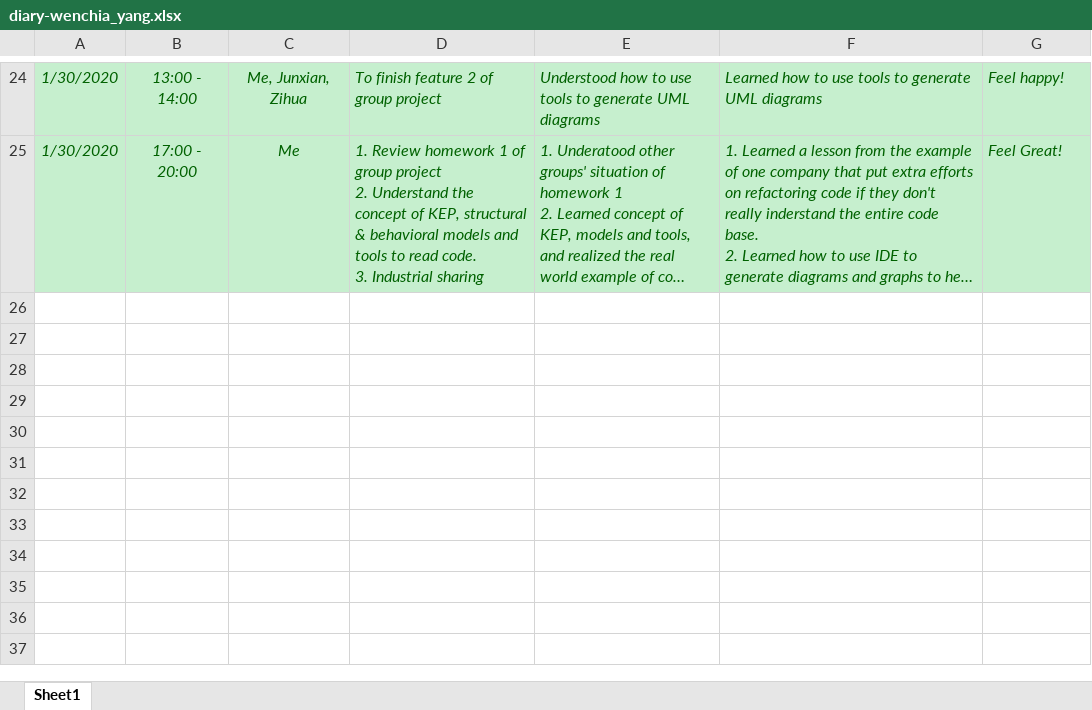
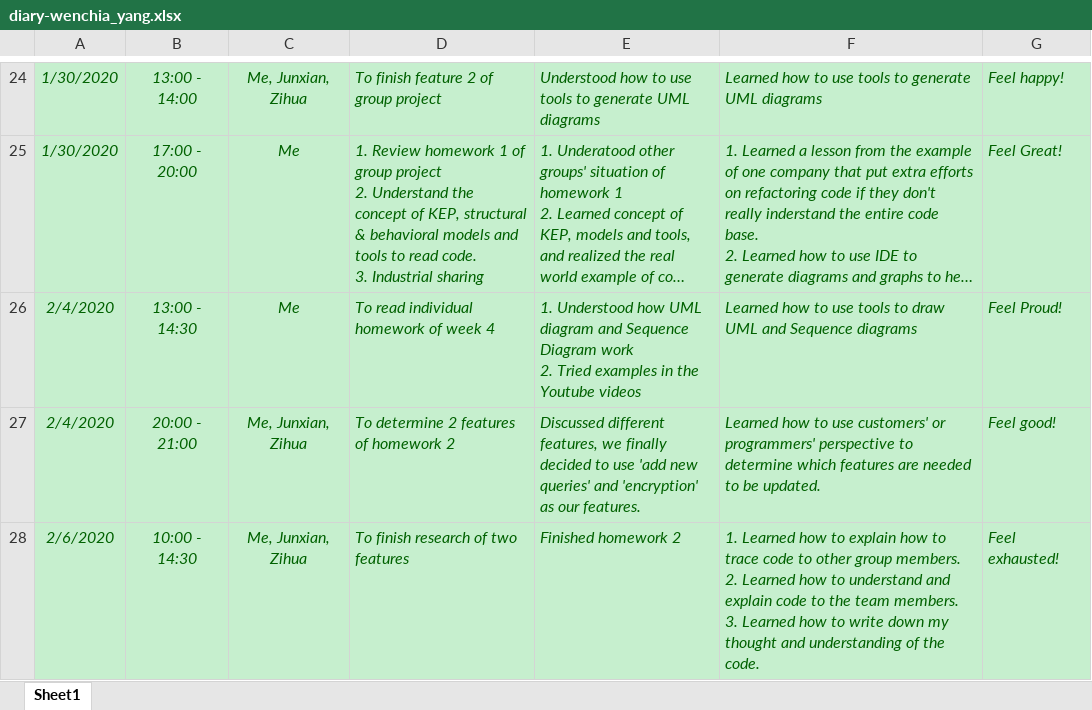
Before and after one commit to zihuaweng/W2020, an Excel workbook: diaries/diary-wenchia_yang.xlsx, sheet Sheet1, drawn as a sheet; only a part is shown, gaps mark what is left out; long unchanged cells end in …; values as stored, in another font and other column widths than the file's, no borders; ↵ is a line break in a cell; the diff names each change by its address in the sheet, - before the commit and + after, or states it on an @@ line.

Commit message:
0206 diary update wenchia (#275)

```diff
--- a/diaries/diary-wenchia_yang.xlsx (sheet Sheet1)
+++ b/diaries/diary-wenchia_yang.xlsx (sheet Sheet1)
+row 26: 2/4/2020 | 13:00 - 14:30 | Me | To read individual homework of week 4 | 1. Understood how UML diagram and Sequence Diagram work ↵ 2. Tried examples in the Youtube videos | Learned how to use tools to draw UML and Sequence diagrams | Feel Proud!
+row 27: 2/4/2020 | 20:00 - 21:00 | Me, Junxian, Zihua | To determine 2 features of homework 2 | Discussed different features, we finally decided to use 'add new queries' and 'encryption' as our features. | Learned how to use customers' or programmers' perspective to determine which features are needed to be updated. | Feel good!
+row 28: 2/6/2020 | 10:00 - 14:30 | Me, Junxian, Zihua | To finish research of two features | Finished homework 2 | 1. Learned how to explain how to trace code to other group members. ↵ 2. Learned how to understand and explain code to the team members. ↵ 3. Learned how to write down my thought and understanding of the code. | Feel exhausted!
```
